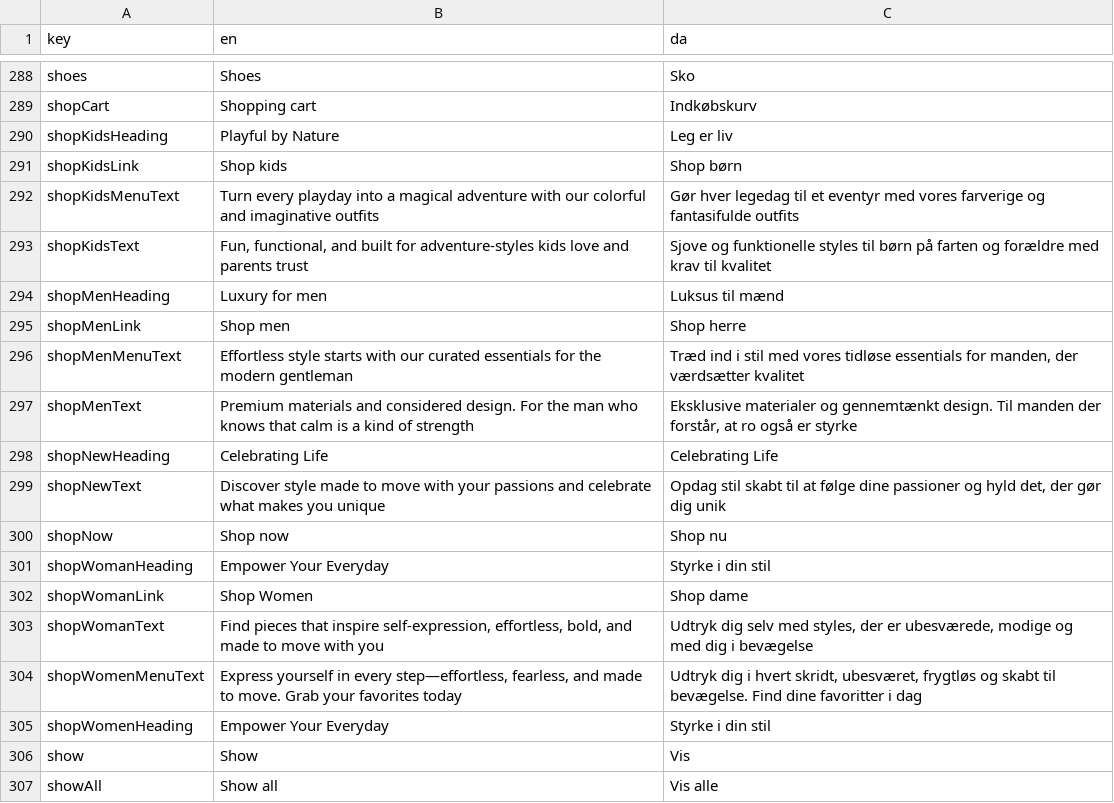
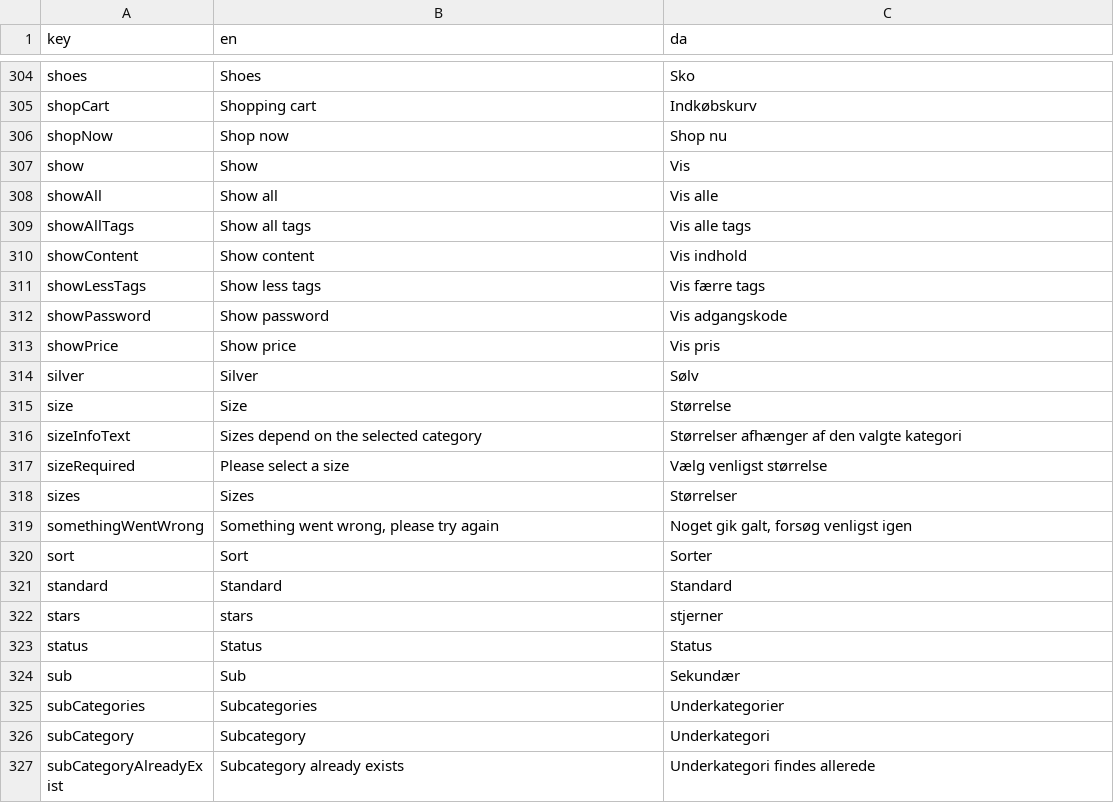
Before and after one commit to jardenna/shop, a CSV file: src/locales/translation.csv, drawn as a sheet; only a part is shown, gaps mark what is left out; the shorter side is filled out with more unchanged rows; the diff covers the shown part only.

```diff
--- a/src/locales/translation.csv
+++ b/src/locales/translation.csv
@@ -289,18 +305,3 @@ shoes;Shoes;Sko
 shopCart;Shopping cart;Indkøbskurv
-shopKidsHeading;Playful by Nature;Leg er liv
-shopKidsLink;Shop kids;Shop børn
-shopKidsMenuText;Turn every playday into a magical adventure with our colorful and imaginative outfits;Gør hver legedag til et eventyr med vores farverige og fantasifulde outfits
-shopKidsText;Fun, functional, and built for adventure-styles kids love and parents trust;Sjove og funktionelle styles til børn på farten og forældre med krav til kvalitet
-shopMenHeading;Luxury for men;Luksus til mænd
-shopMenLink;Shop men;Shop herre
-shopMenMenuText;Effortless style starts with our curated essentials for the modern gentleman;Træd ind i stil med vores tidløse essentials for manden, der værdsætter kvalitet
-shopMenText;Premium materials and considered design. For the man who knows that calm is a kind of strength;Eksklusive materialer og gennemtænkt design. Til manden der forstår, at ro også er styrke
-shopNewHeading;Celebrating Life;Celebrating Life
-shopNewText;Discover style made to move with your passions and celebrate what makes you unique;Opdag stil skabt til at følge dine passioner og hyld det, der gør dig unik
 shopNow;Shop now;Shop nu
-shopWomanHeading;Empower Your Everyday;Styrke i din stil
-shopWomanLink;Shop Women;Shop dame
-shopWomanText;Find pieces that inspire self-expression, effortless, bold, and made to move with you;Udtryk dig selv med styles, der er ubesværede, modige og med dig i bevægelse
-shopWomenMenuText;Express yourself in every step—effortless, fearless, and made to move. Grab your favorites today;Udtryk dig i hvert skridt, ubesværet, frygtløs og skabt til bevægelse. Find dine favoritter i dag
-shopWomenHeading;Empower Your Everyday;Styrke i din stil
 show;Show;Vis
```
Also changed, not shown: 16 added rows and 2 moved rows elsewhere in this file, 1 other file.
